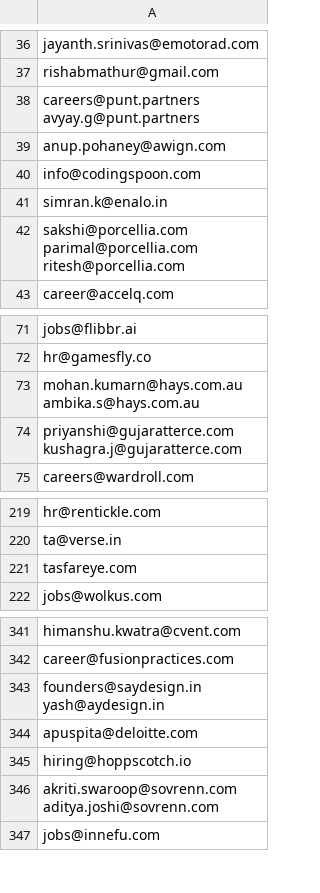
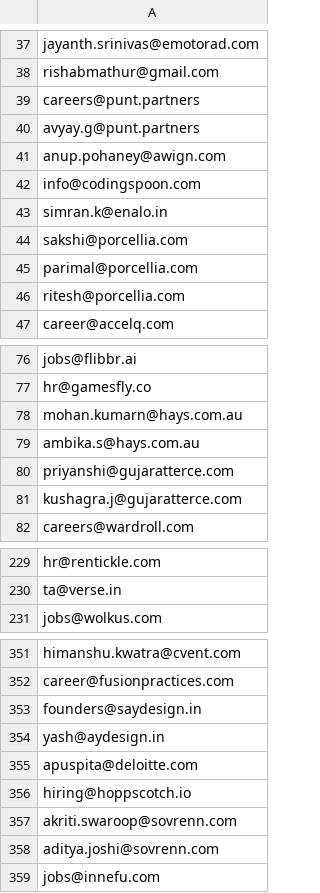
Before and after one commit to ayushdueby/email-generator-streamlit, a CSV file: emails.csv, drawn as a sheet; only a part is shown, gaps mark what is left out; the diff covers the shown part only.

Commit message:
Update emails.csv

```diff
--- a/emails.csv
+++ b/emails.csv
@@ -38,4 +38,4 @@ jayanth.srinivas@emotorad.com
 rishabmathur@gmail.com
-"careers@punt.partners
-avyay.g@punt.partners"
+careers@punt.partners
+avyay.g@punt.partners
 anup.pohaney@awign.com
@@ -43,5 +43,5 @@ info@codingspoon.com
 simran.k@enalo.in
-"sakshi@porcellia.com
-parimal@porcellia.com
-ritesh@porcellia.com"
+sakshi@porcellia.com
+parimal@porcellia.com
+ritesh@porcellia.com
 career@accelq.com
@@ -77,6 +77,6 @@ jobs@flibbr.ai
 hr@gamesfly.co
-"mohan.kumarn@hays.com.au
-ambika.s@hays.com.au"
-"priyanshi@gujaratterce.com
-kushagra.j@gujaratterce.com"
+mohan.kumarn@hays.com.au
+ambika.s@hays.com.au
+priyanshi@gujaratterce.com
+kushagra.j@gujaratterce.com
 careers@wardroll.com
@@ -230,3 +230,2 @@ hr@rentickle.com
 ta@verse.in
-tasfareye.com
 jobs@wolkus.com
@@ -353,8 +352,8 @@ himanshu.kwatra@cvent.com
 career@fusionpractices.com
-"founders@saydesign.in
-yash@aydesign.in"
+founders@saydesign.in
+yash@aydesign.in
 apuspita@deloitte.com
 hiring@hoppscotch.io
-"akriti.swaroop@sovrenn.com
-aditya.joshi@sovrenn.com"
+akriti.swaroop@sovrenn.com
+aditya.joshi@sovrenn.com
 jobs@innefu.com
```
Also changed, not shown: 6 added rows and 7 edited cells elsewhere in this file.
